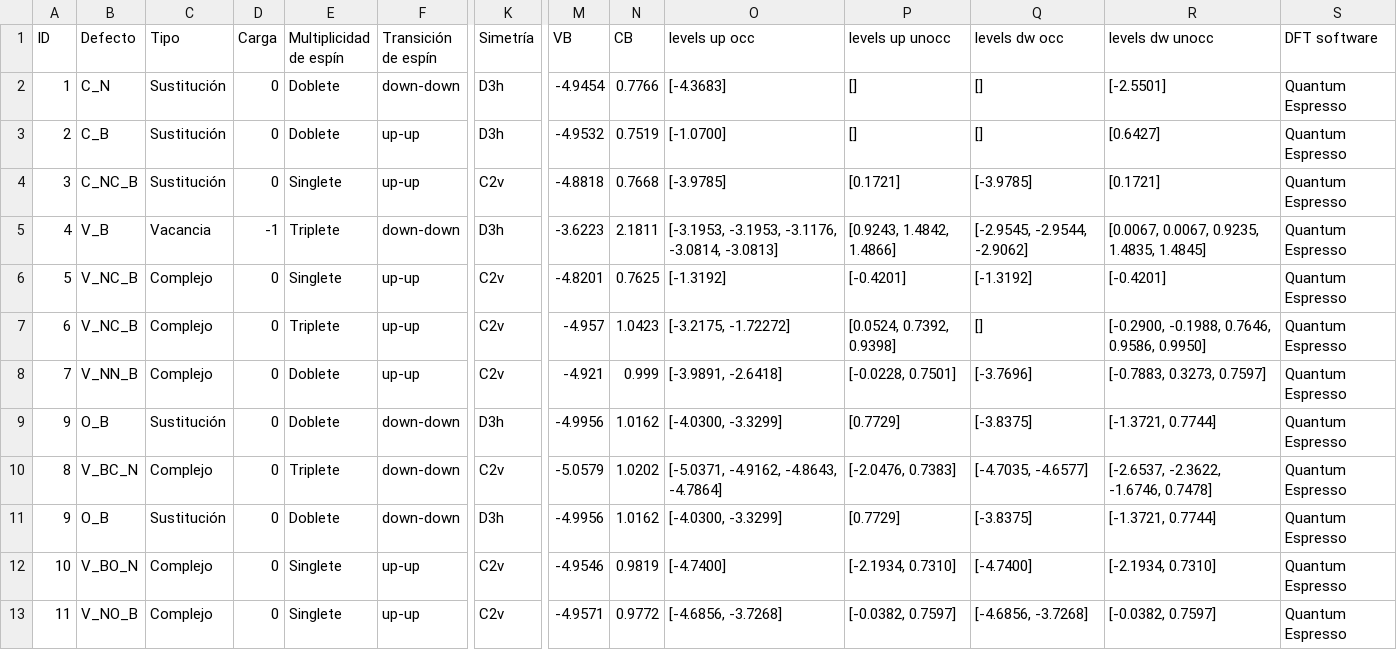
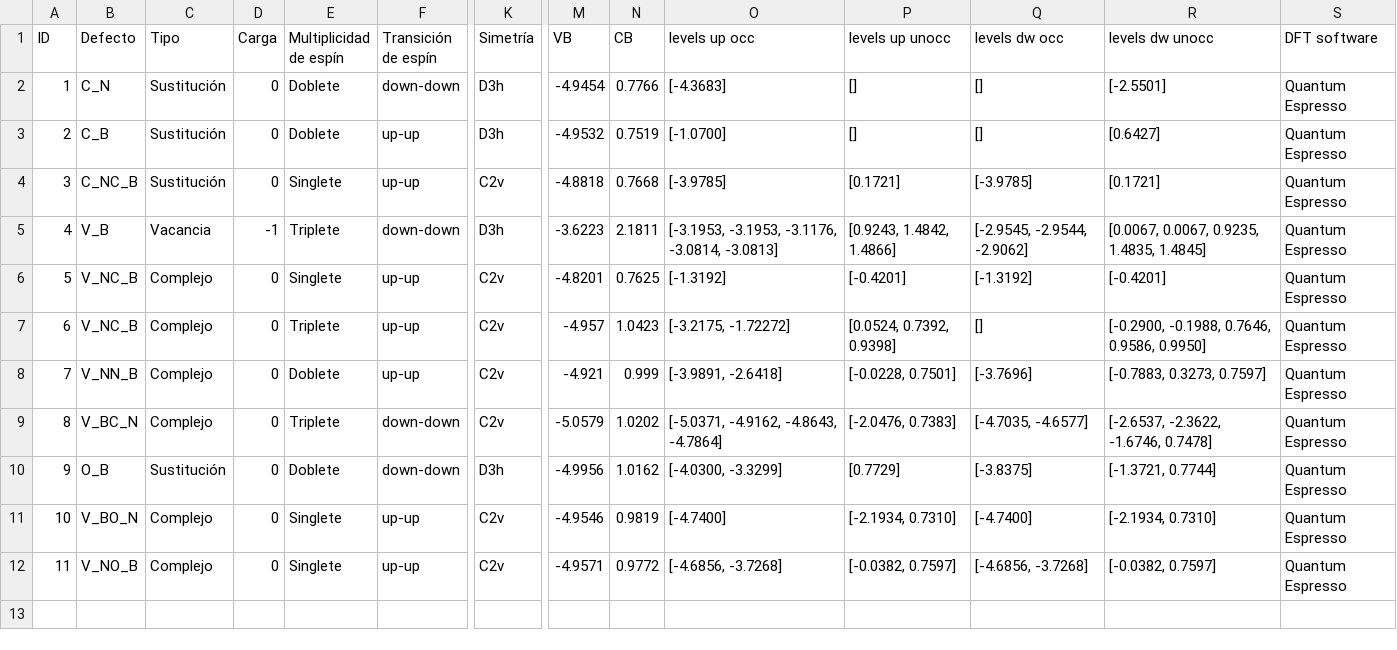
Before and after one commit to M4rtinL4gies/db-defectos-hBN, a CSV file: data/defects.csv, drawn as a sheet; only a part is shown, gaps mark what is left out; rows hold the shown columns only; the diff names each change by its address in the sheet, - before the commit and + after, or states it on an @@ line.

Commit message:
Corrección CSV

```diff
--- a/data/defects.csv
+++ b/data/defects.csv
-row 9: 9 | O_B | Sustitución | 0 | Doblete | down-down | D3h | -4.9956 | 1.0162 | [-4.0300, -3.3299] | [0.7729] | [-3.8375] | [-1.3721, 0.7744] | Quantum Espresso
```
